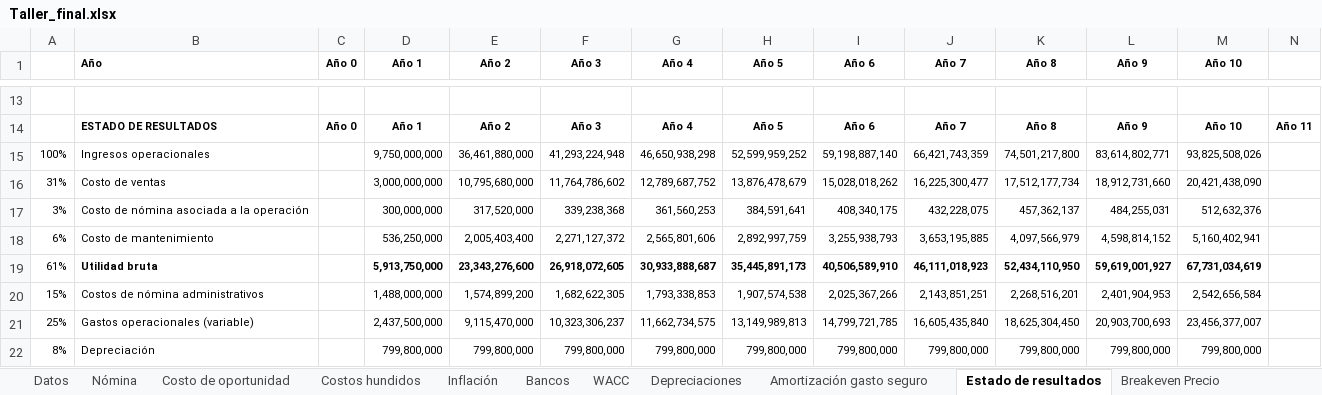
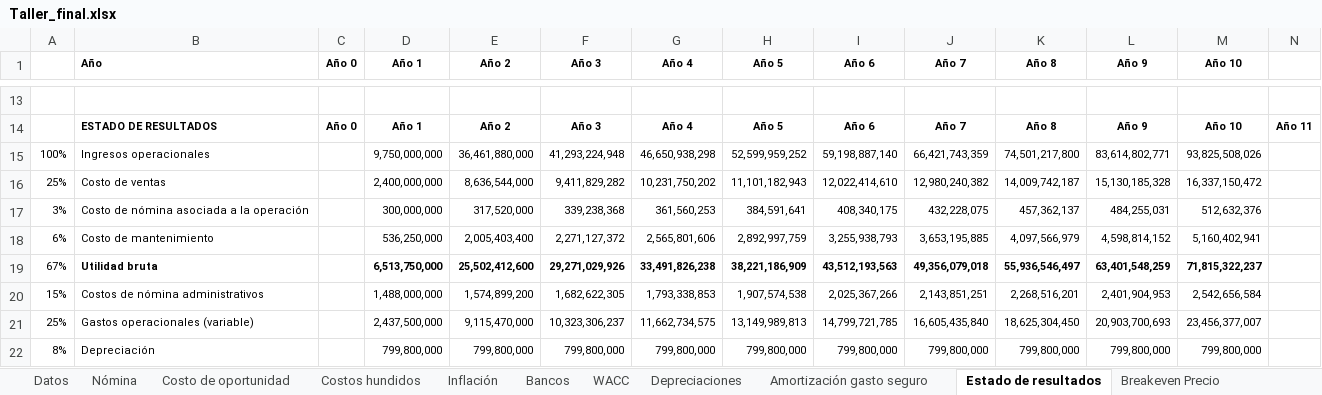
Before and after one commit to DavidArmendariz/corporate-finance-project, an Excel workbook: Taller_final.xlsx, sheet Estado de resultados, drawn as a sheet; only a part is shown, gaps mark what is left out; values as stored, in another font and other column widths than the file's, no borders; charts and pictures not drawn; removed rows and columns are numbered as before the commit, all else as after; rows hold the shown columns only; the diff covers the shown part only; the diff names each change by its address in the sheet, - before the commit and + after, or states it on an @@ line.

```diff
--- a/Taller_final.xlsx (sheet Estado de resultados)
+++ b/Taller_final.xlsx (sheet Estado de resultados)
-row 16: 31% | Costo de ventas |  | 3,000,000,000 | 10,795,680,000 | 11,764,786,602 | 12,789,687,752 | 13,876,478,679 | 15,028,018,262 | 16,225,300,477 | 17,512,177,734 | 18,912,731,660 | 20,421,438,090
+row 16: 25% | Costo de ventas |  | 2,400,000,000 | 8,636,544,000 | 9,411,829,282 | 10,231,750,202 | 11,101,182,943 | 12,022,414,610 | 12,980,240,382 | 14,009,742,187 | 15,130,185,328 | 16,337,150,472
-row 19: 61% | Utilidad bruta |  | 5,913,750,000 | 23,343,276,600 | 26,918,072,605 | 30,933,888,687 | 35,445,891,173 | 40,506,589,910 | 46,111,018,923 | 52,434,110,950 | 59,619,001,927 | 67,731,034,619
+row 19: 67% | Utilidad bruta |  | 6,513,750,000 | 25,502,412,600 | 29,271,029,926 | 33,491,826,238 | 38,221,186,909 | 43,512,193,563 | 49,356,079,018 | 55,936,546,497 | 63,401,548,259 | 71,815,322,237
```
Also changed, not shown: 32 added rows, 32 removed rows and 9 edited cells elsewhere in this sheet, charts or pictures.
